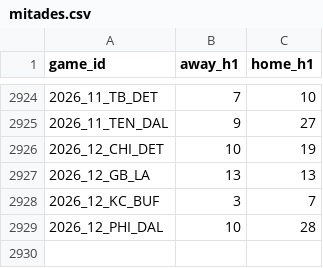
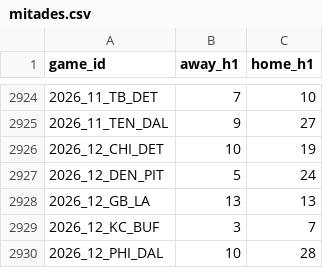
Before and after one commit to angel14-lab/simulador-nfl, a CSV file: datos/mitades.csv, drawn as a sheet; only a part is shown, gaps mark what is left out.

```diff
--- a/datos/mitades.csv
+++ b/datos/mitades.csv
@@ -2926,2 +2926,3 @@ game_id,away_h1,home_h1
 2026_12_CHI_DET,10,19
+2026_12_DEN_PIT,5,24
 2026_12_GB_LA,13,13
```
Also changed, not shown: datos/partidos.csv, 3 other files.
